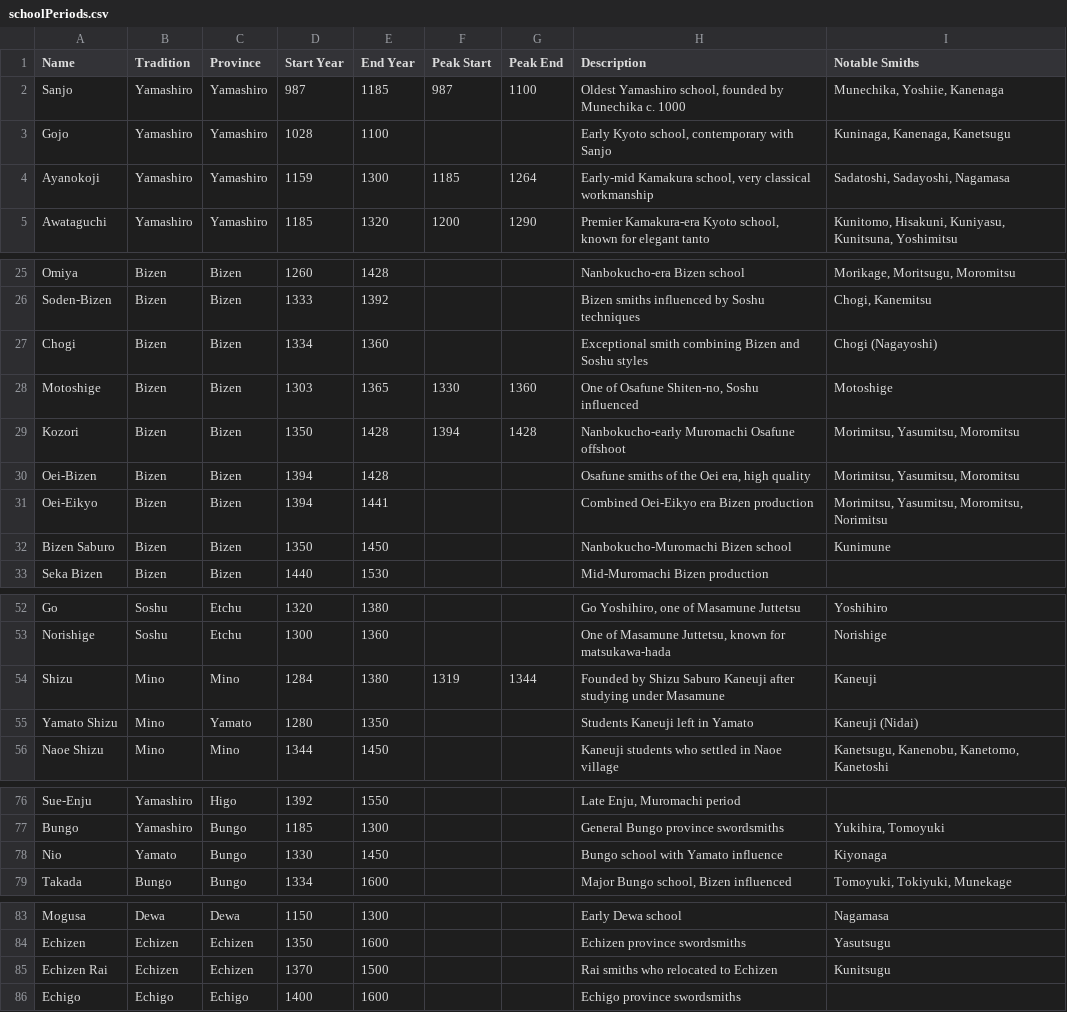
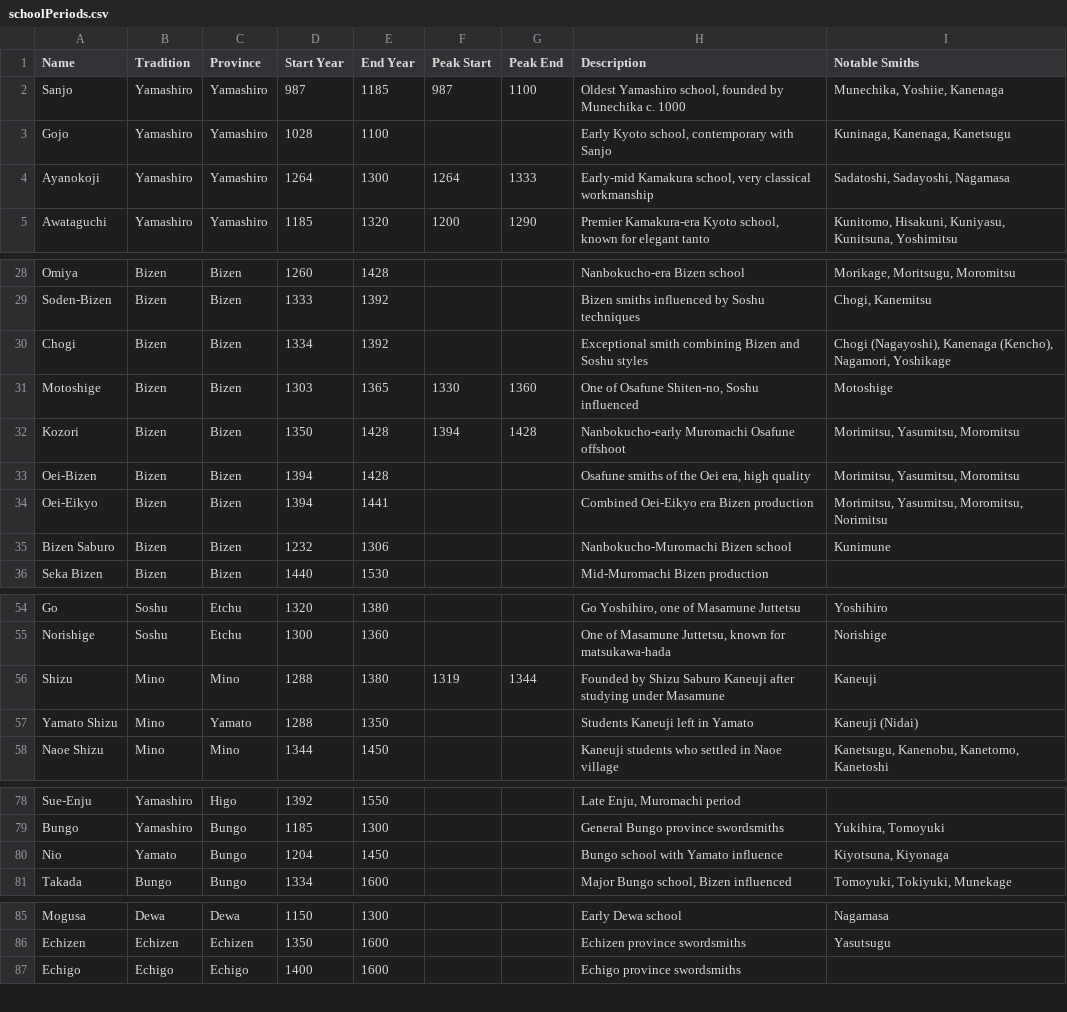
Before and after one commit to chandama/touken-west, a CSV file: src/data/schoolPeriods.csv, drawn as a sheet; only a part is shown, gaps mark what is left out; the diff covers the shown part only.

```diff
--- a/src/data/schoolPeriods.csv
+++ b/src/data/schoolPeriods.csv
@@ -3,3 +3,3 @@ Sanjo,Yamashiro,Yamashiro,987,1185,987,1100,"Oldest Yamashiro school, founded by
 Gojo,Yamashiro,Yamashiro,1028,1100,,,"Early Kyoto school, contemporary with Sanjo","Kuninaga, Kanenaga, Kanetsugu"
-Ayanokoji,Yamashiro,Yamashiro,1159,1300,1185,1264,"Early-mid Kamakura school, very classical workmanship","Sadatoshi, Sadayoshi, Nagamasa"
+Ayanokoji,Yamashiro,Yamashiro,1264,1300,1264,1333,"Early-mid Kamakura school, very classical workmanship","Sadatoshi, Sadayoshi, Nagamasa"
 Awataguchi,Yamashiro,Yamashiro,1185,1320,1200,1290,"Premier Kamakura-era Kyoto school, known for elegant tanto","Kunitomo, Hisakuni, Kuniyasu, Kunitsuna, Yoshimitsu"
@@ -26,3 +29,3 @@ Omiya,Bizen,Bizen,1260,1428,,,Nanbokucho-era Bizen school,"Morikage, Moritsugu,
 Soden-Bizen,Bizen,Bizen,1333,1392,,,Bizen smiths influenced by Soshu techniques,"Chogi, Kanemitsu"
-Chogi,Bizen,Bizen,1334,1360,,,Exceptional smith combining Bizen and Soshu styles,Chogi (Nagayoshi)
+Chogi,Bizen,Bizen,1334,1392,,,Exceptional smith combining Bizen and Soshu styles,"Chogi (Nagayoshi), Kanenaga (Kencho), Nagamori, Yoshikage"
 Motoshige,Bizen,Bizen,1303,1365,1330,1360,"One of Osafune Shiten-no, Soshu influenced",Motoshige
@@ -31,3 +34,3 @@ Oei-Bizen,Bizen,Bizen,1394,1428,,,"Osafune smiths of the Oei era, high quality",
 Oei-Eikyo,Bizen,Bizen,1394,1441,,,Combined Oei-Eikyo era Bizen production,"Morimitsu, Yasumitsu, Moromitsu, Norimitsu"
-Bizen Saburo,Bizen,Bizen,1350,1450,,,Nanbokucho-Muromachi Bizen school,Kunimune
+Bizen Saburo,Bizen,Bizen,1232,1306,,,Nanbokucho-Muromachi Bizen school,Kunimune
 Seka Bizen,Bizen,Bizen,1440,1530,,,Mid-Muromachi Bizen production,
@@ -53,4 +55,4 @@ Go,Soshu,Etchu,1320,1380,,,"Go Yoshihiro, one of Masamune Juttetsu",Yoshihiro
 Norishige,Soshu,Etchu,1300,1360,,,"One of Masamune Juttetsu, known for matsukawa-hada",Norishige
-Shizu,Mino,Mino,1284,1380,1319,1344,Founded by Shizu Saburo Kaneuji after studying under Masamune,Kaneuji
-Yamato Shizu,Mino,Yamato,1280,1350,,,Students Kaneuji left in Yamato,Kaneuji (Nidai)
+Shizu,Mino,Mino,1288,1380,1319,1344,Founded by Shizu Saburo Kaneuji after studying under Masamune,Kaneuji
+Yamato Shizu,Mino,Yamato,1288,1350,,,Students Kaneuji left in Yamato,Kaneuji (Nidai)
 Naoe Shizu,Mino,Mino,1344,1450,,,Kaneuji students who settled in Naoe village,"Kanetsugu, Kanenobu, Kanetomo, Kanetoshi"
@@ -77,3 +79,3 @@ Sue-Enju,Yamashiro,Higo,1392,1550,,,"Late Enju, Muromachi period",
 Bungo,Yamashiro,Bungo,1185,1300,,,General Bungo province swordsmiths,"Yukihira, Tomoyuki"
-Nio,Yamato,Bungo,1330,1450,,,Bungo school with Yamato influence,Kiyonaga
+Nio,Yamato,Bungo,1204,1450,,,Bungo school with Yamato influence,"Kiyotsuna, Kiyonaga"
 Takada,Bungo,Bungo,1334,1600,,,"Major Bungo school, Bizen influenced","Tomoyuki, Tokiyuki, Munekage"
@@ -84,3 +86,2 @@ Mogusa,Dewa,Dewa,1150,1300,,,Early Dewa school,Nagamasa
 Echizen,Echizen,Echizen,1350,1600,,,Echizen province swordsmiths,Yasutsugu
-Echizen Rai,Echizen,Echizen,1370,1500,,,Rai smiths who relocated to Echizen,Kunitsugu
 Echigo,Echigo,Echigo,1400,1600,,,Echigo province swordsmiths,
```
Also changed, not shown: 4 added rows, 5 removed rows and 12 edited cells elsewhere in this file, 4 other files.
